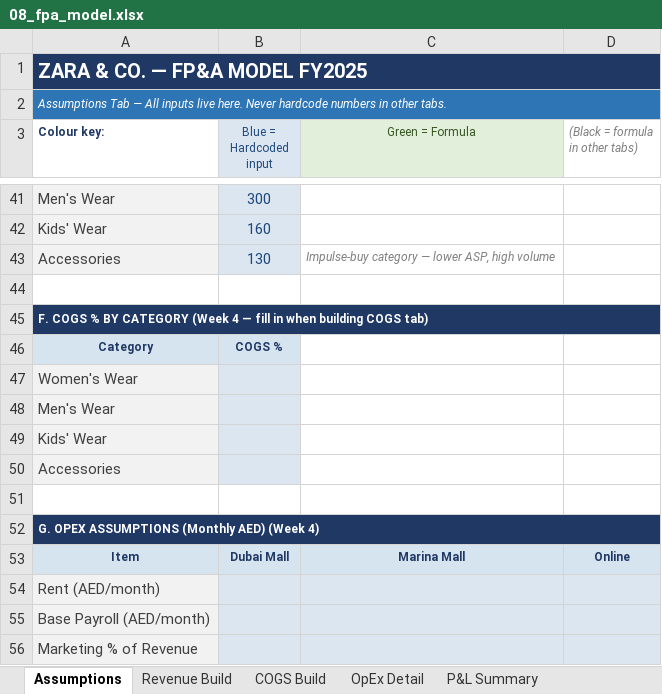
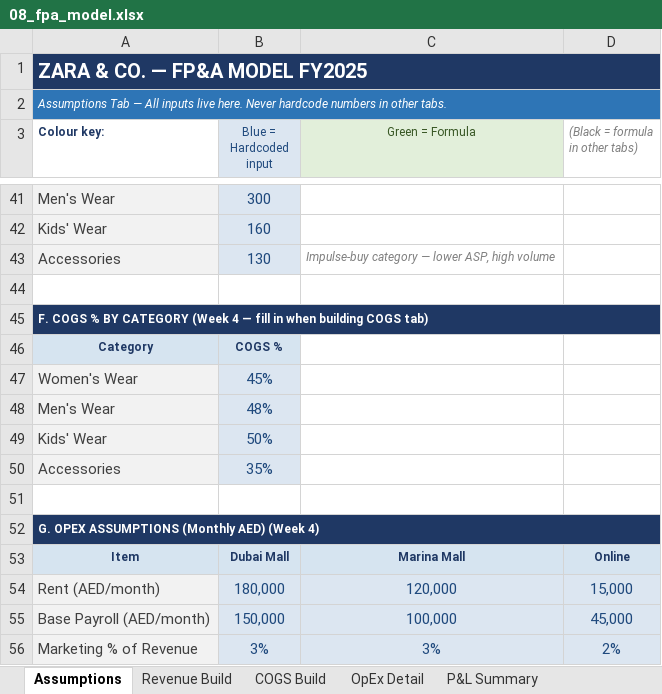
Before and after one commit to ashnad-git/my_career, an Excel workbook: learning/phase2b_project1/08_fpa_model.xlsx, sheet Assumptions, drawn as a sheet; only a part is shown, gaps mark what is left out; values as stored, in another font and other column widths than the file's, no borders; removed rows and columns are numbered as before the commit, all else as after; the diff names each change by its address in the sheet, - before the commit and + after, or states it on an @@ line.

```diff
--- a/learning/phase2b_project1/08_fpa_model.xlsx (sheet Assumptions)
+++ b/learning/phase2b_project1/08_fpa_model.xlsx (sheet Assumptions)
-B47 (Blue = Hardcoded input): (empty)
+B47 (Blue = Hardcoded input): 45%
-B48 (Blue = Hardcoded input): (empty)
+B48 (Blue = Hardcoded input): 48%
-B49 (Blue = Hardcoded input): (empty)
+B49 (Blue = Hardcoded input): 50%
-B50 (Blue = Hardcoded input): (empty)
+B50 (Blue = Hardcoded input): 35%
-row 54: Rent (AED/month)
-row 55: Base Payroll (AED/month)
-row 56: Marketing % of Revenue
+row 54: Rent (AED/month) | 180,000 | 120,000 | 15,000
+row 55: Base Payroll (AED/month) | 150,000 | 100,000 | 45,000
+row 56: Marketing % of Revenue | 3% | 3% | 2%
```
Also changed, not shown: sheet COGS Build, sheet OpEx Detail, sheet Variance Analysis, sheet P&L Summary, sheet Rolling Forecast, sheet Dashboard, 2 more sheets, 4 other files.
